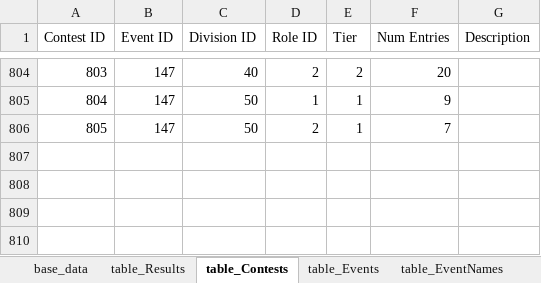
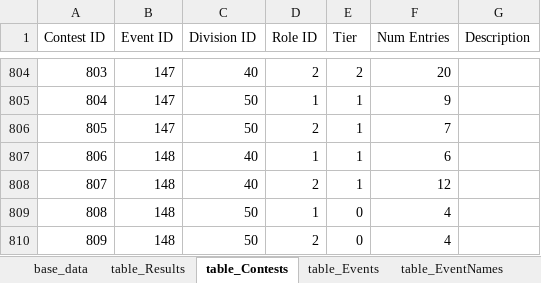
Before and after one commit to CTSTavarney/ctst-dev, an Excel workbook: create_db_tables/create_db_tables.xlsx, sheet table_Contests, drawn as a sheet; only a part is shown, gaps mark what is left out; values as stored, in another font and other column widths than the file's, no borders; table styles not drawn; the diff names each change by its address in the sheet, - before the commit and + after, or states it on an @@ line.

```diff
--- a/create_db_tables/create_db_tables.xlsx (sheet table_Contests)
+++ b/create_db_tables/create_db_tables.xlsx (sheet table_Contests)
+row 807: 806 | 148 | 40 | 1 | 1 | 6
+row 808: 807 | 148 | 40 | 2 | 1 | 12
+row 809: 808 | 148 | 50 | 1 | 0 | 4
+row 810: 809 | 148 | 50 | 2 | 0 | 4
```
Also changed, not shown: sheet base_data, sheet table_Events, sheet table_Results, sheet table_Competitors, sheet table_EventNames, sheet table_EventLocations, create_csv_new/power_query.xlsx, 35 other files.
